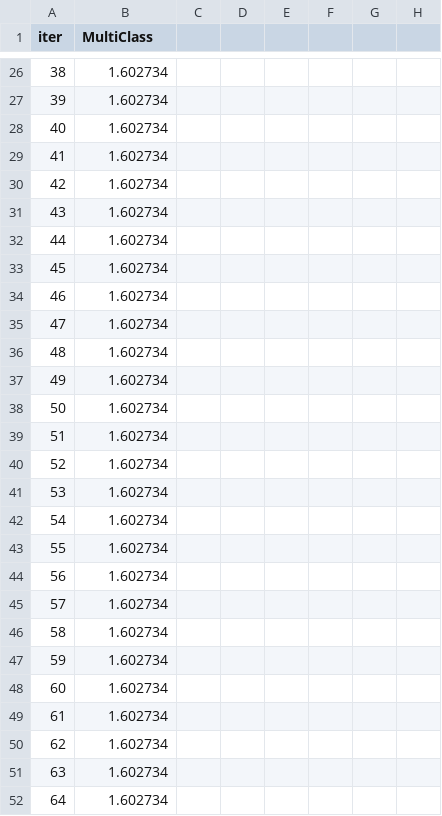
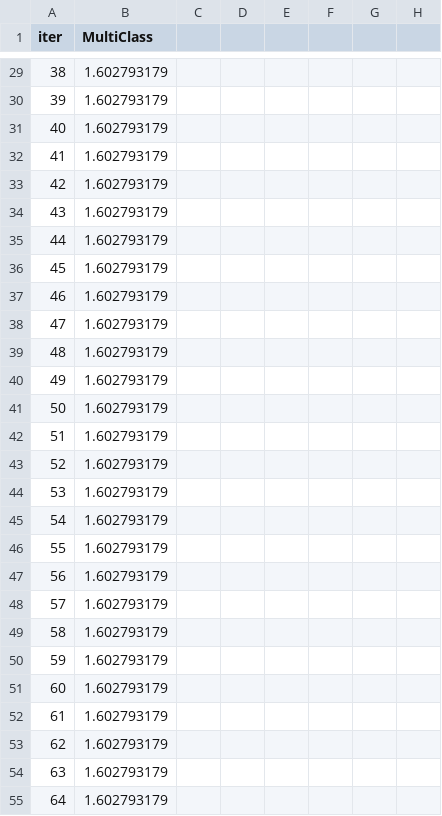
Before and after one commit to fell100/Metaheuristics_And_Tuning, a TSV file: Catboost/catboost_info/learn_error.tsv, drawn as a sheet; only a part is shown, gaps mark what is left out; addresses are those after the commit; the diff covers the shown part only; the diff names each change by its address in the sheet, - before the commit and + after, or states it on an @@ line.

```diff
--- a/Catboost/catboost_info/learn_error.tsv
+++ b/Catboost/catboost_info/learn_error.tsv
-B29:B55 (MultiClass): 1.602734
+B29:B55 (MultiClass): 1.602793179
```
Also changed, not shown: 21 added rows, 12 removed rows and 19 edited cells elsewhere in this file, Catboost/catboost_info/time_left.tsv, 6 other files.
